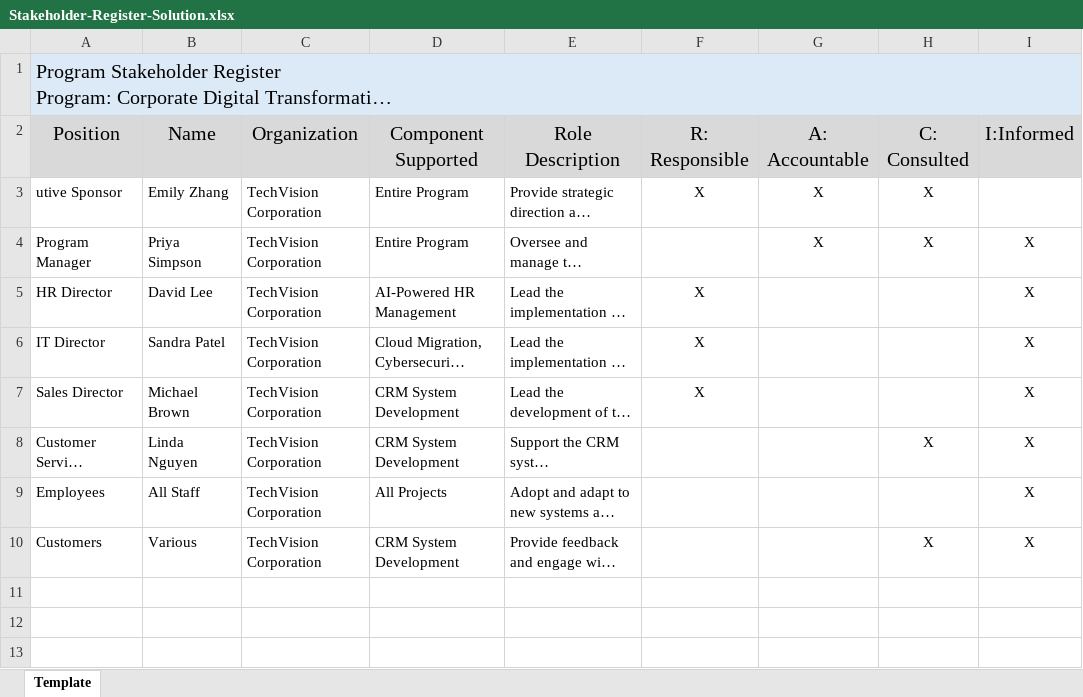
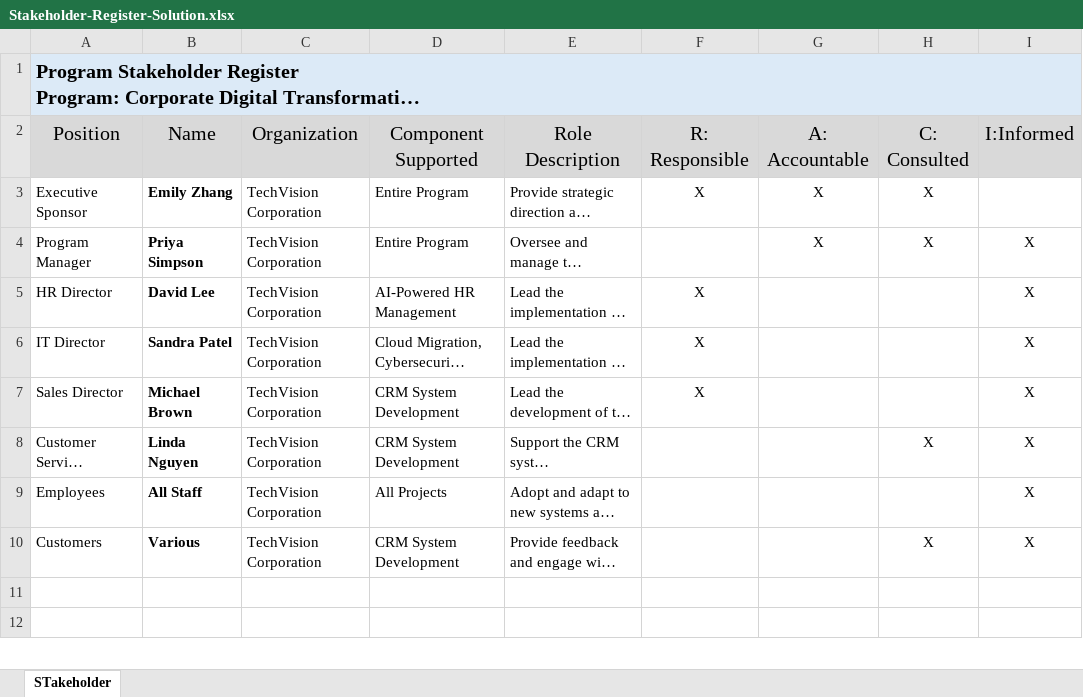
Before and after one commit to dennislamcv1/IBMPROGMGR, an Excel workbook: Program Manager Capstone/Stakeholder-Register-Solution.xlsx, sheet STakeholder, drawn as a sheet; only a part is shown; long unchanged cells end in …; values as stored, in another font and other column widths than the file's, no borders; rows hold the shown columns only; the diff names each change by its address in the sheet, - before the commit and + after, or states it on an @@ line.

```diff
--- a/Program Manager Capstone/Stakeholder-Register-Solution.xlsx (sheet STakeholder)
+++ b/Program Manager Capstone/Stakeholder-Register-Solution.xlsx (sheet STakeholder)
-sheet tab: Template
+sheet tab: STakeholder
-A1 bold: off
+A1 bold: on
-A3: utive Sponsor
+A3: Executive Sponsor
-B3:B10 bold: off
+B3:B10 bold: on
-row 11: (empty)
```
Also changed, not shown: Program Manager Capstone/Program Scope and Schedule Planning Solution.xlsx, Program Manager Capstone/Resource Breakdown Structure Solution.xlsx, 3 other files.
